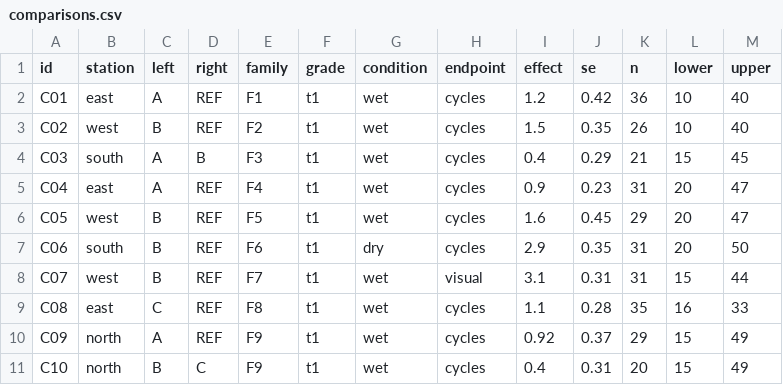
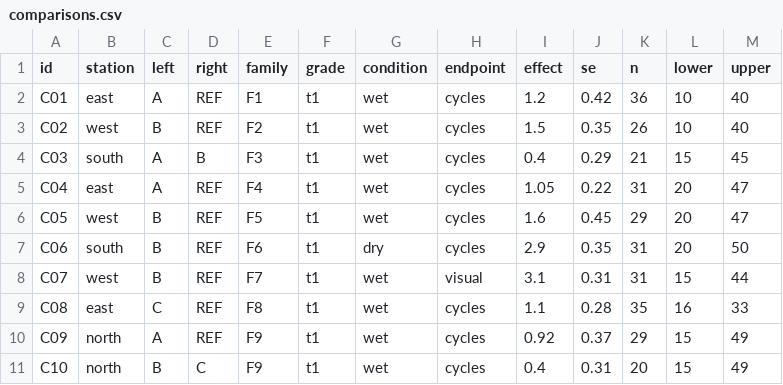
Before and after one commit to rotatinghomew/joint-abrasion-evidence, a CSV file: data/comparisons.csv, drawn as a sheet.

Commit message:
校验时序与业务关联后的示例资料

```diff
--- a/data/comparisons.csv
+++ b/data/comparisons.csv
@@ -4,3 +4,3 @@ C02,west,B,REF,F2,t1,wet,cycles,1.5,0.35,26,10,40
 C03,south,A,B,F3,t1,wet,cycles,0.4,0.29,21,15,45
-C04,east,A,REF,F4,t1,wet,cycles,0.9,0.23,31,20,47
+C04,east,A,REF,F4,t1,wet,cycles,1.05,0.22,31,20,47
 C05,west,B,REF,F5,t1,wet,cycles,1.6,0.45,29,20,47
```
